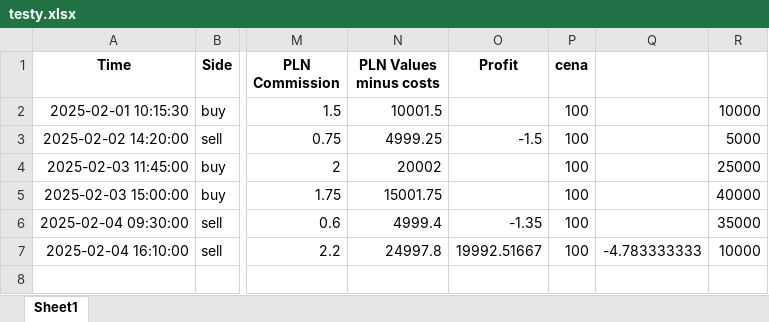
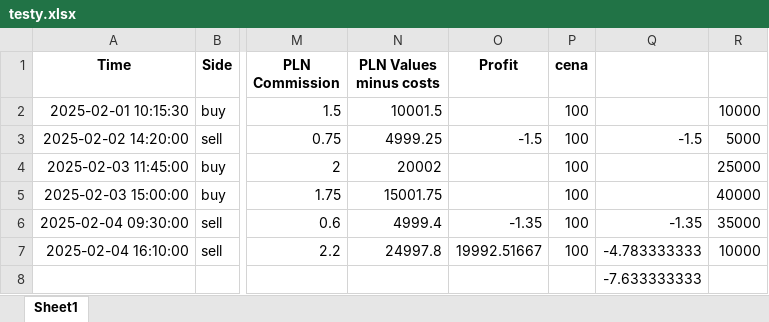
Before and after one commit to PawelW87/Projekty_Python, an Excel workbook: csv_files/testy.xlsx, sheet Sheet1, drawn as a sheet; only a part is shown, gaps mark what is left out; values as stored, in another font and other column widths than the file's, no borders; rows hold the shown columns only; the diff names each change by its address in the sheet, - before the commit and + after, or states it on an @@ line.

```diff
--- a/csv_files/testy.xlsx (sheet Sheet1)
+++ b/csv_files/testy.xlsx (sheet Sheet1)
-Q3: (empty)
+Q3: -1.5
-Q6: (empty)
+Q6: -1.35
+row 8:  |  |  |  |  |  | -7.633333333
```
Also changed, not shown: 1 other file.
